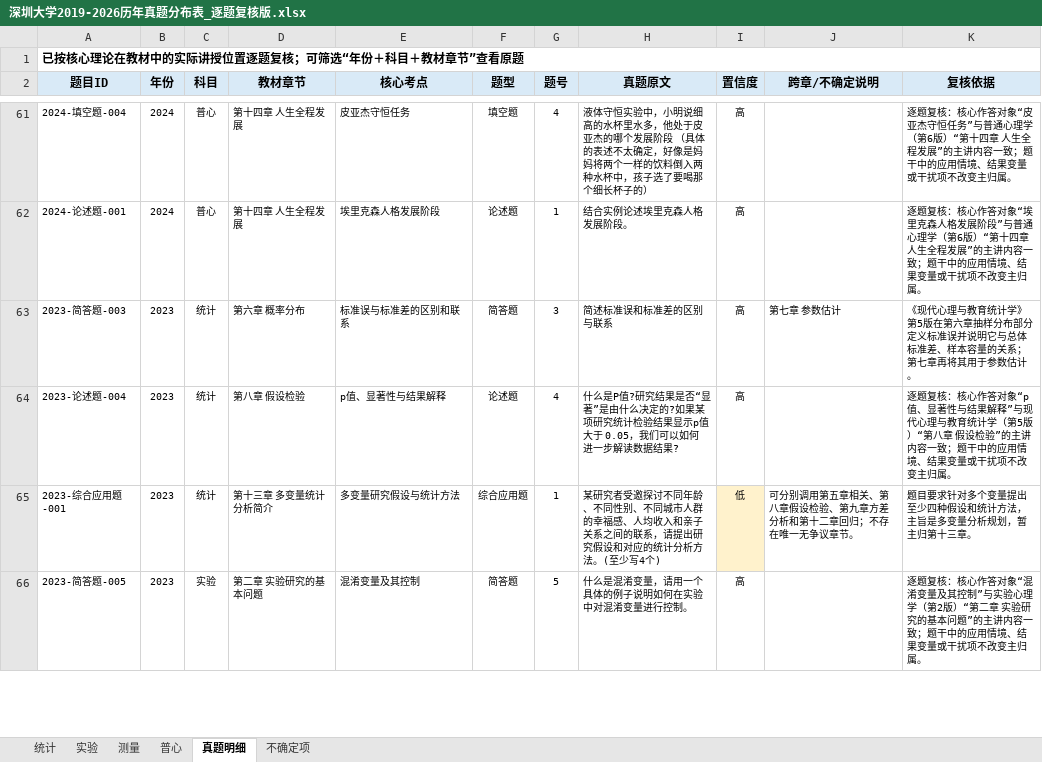
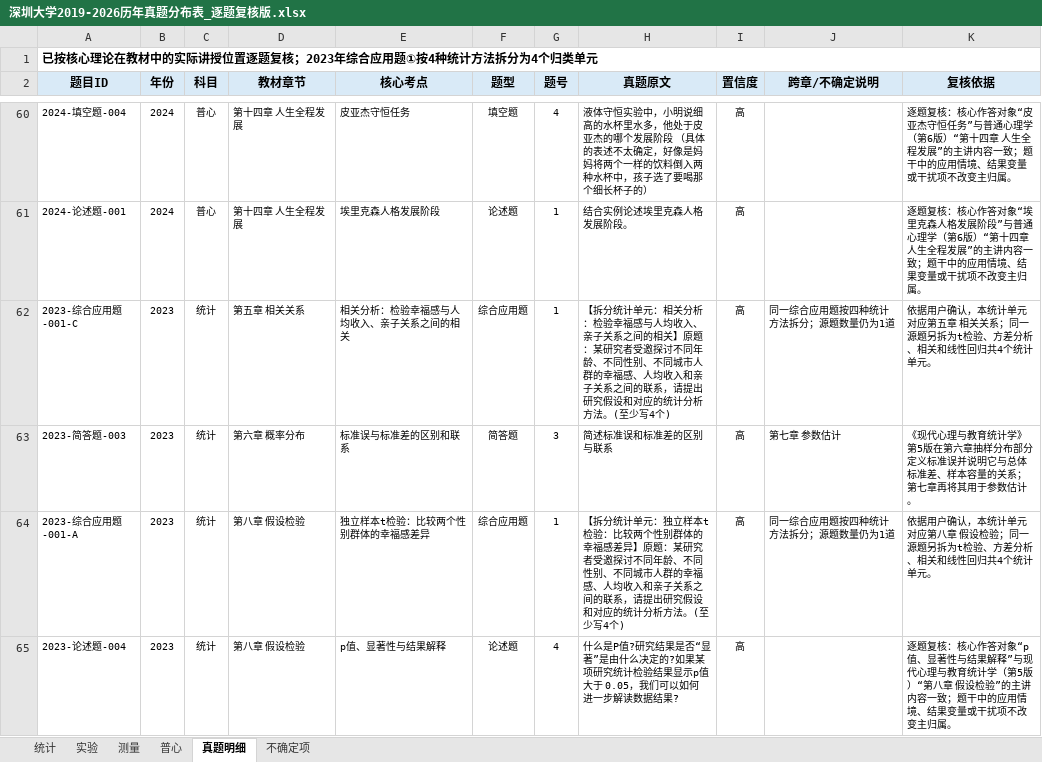
Before and after one commit to wx855208227-a11y/tietou, an Excel workbook: analysis/深圳大学2019-2026历年真题分布表_逐题复核版.xlsx, sheet 真题明细, drawn as a sheet; only a part is shown, gaps mark what is left out; the shorter side is filled out with more unchanged rows; values as stored, in another font and other column widths than the file's, no borders; removed rows and columns are numbered as before the commit, all else as after; the diff covers the shown part only; the diff names each change by its address in the sheet, - before the commit and + after, or states it on an @@ line.

```diff
--- a/analysis/深圳大学2019-2026历年真题分布表_逐题复核版.xlsx (sheet 真题明细)
+++ b/analysis/深圳大学2019-2026历年真题分布表_逐题复核版.xlsx (sheet 真题明细)
-A1 (题目ID): 已按核心理论在教材中的实际讲授位置逐题复核；可筛选“年份＋科目＋教材章节”查看原题
+A1 (题目ID): 已按核心理论在教材中的实际讲授位置逐题复核；2023年综合应用题①按4种统计方法拆分为4个归类单元
+row 62: 2023-综合应用题-001-C | 2023 | 统计 | 第五章 相关关系 | 相关分析：检验幸福感与人均收入、亲子关系之间的相关 | 综合应用题 | 1 | 【拆分统计单元：相关分析：检验幸福感与人均收入、亲子关系之间的相关】原题：某研究者受邀探讨不同年龄、不同性别、不同城市人群的幸福感、人均收入和亲子关系之间的联系，请提出研究假设和对应的统计分析方法。(至少写4个) | 高 | 同一综合应用题按四种统计方法拆分；源题数量仍为1道 | 依据用户确认，本统计单元对应第五章 相关关系；同一源题另拆为t检验、方差分析、相关和线性回归共4个统计单元。
+row 64: 2023-综合应用题-001-A | 2023 | 统计 | 第八章 假设检验 | 独立样本t检验：比较两个性别群体的幸福感差异 | 综合应用题 | 1 | 【拆分统计单元：独立样本t检验：比较两个性别群体的幸福感差异】原题：某研究者受邀探讨不同年龄、不同性别、不同城市人群的幸福感、人均收入和亲子关系之间的联系，请提出研究假设和对应的统计分析方法。(至少写4个) | 高 | 同一综合应用题按四种统计方法拆分；源题数量仍为1道 | 依据用户确认，本统计单元对应第八章 假设检验；同一源题另拆为t检验、方差分析、相关和线性回归共4个统计单元。
-row 65: 2023-综合应用题-001 | 2023 | 统计 | 第十三章 多变量统计分析简介 | 多变量研究假设与统计方法 | 综合应用题 | 1 | 某研究者受邀探讨不同年龄、不同性别、不同城市人群的幸福感、人均收入和亲子关系之间的联系，请提出研究假设和对应的统计分析方法。(至少写4个) | 低 | 可分别调用第五章相关、第八章假设检验、第九章方差分析和第十二章回归；不存在唯一无争议章节。 | 题目要求针对多个变量提出至少四种假设和统计方法，主旨是多变量分析规划，暂主归第十三章。
```
Also changed, not shown: 3 added rows and 3 removed rows elsewhere in this sheet, sheet 不确定项, sheet 统计, sheet 普心, sheet 实验, sheet 测量, 6 other files.
